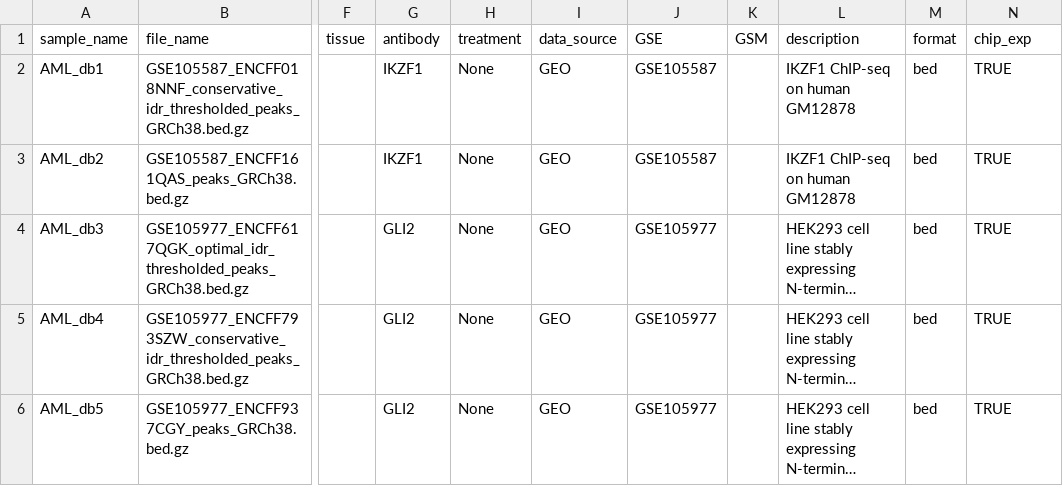
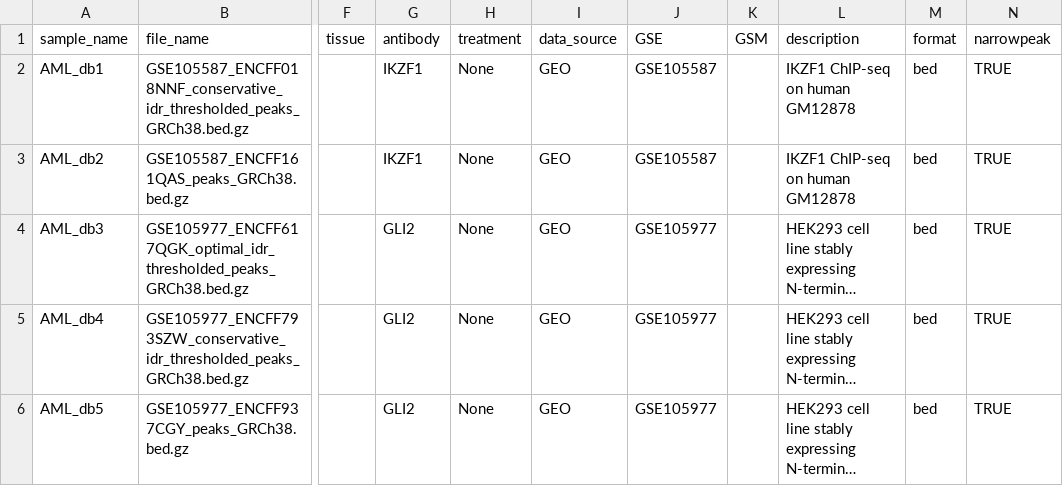
Before and after one commit to databio/LOLAHema_PEP, a CSV file: LOLAHema_samples.csv, drawn as a sheet; only a part is shown, gaps mark what is left out; long unchanged cells end in …; the diff names each change by its address in the sheet, - before the commit and + after, or states it on an @@ line.

Commit message:
change chip-exp to narrowpeak, add .gzip ext in src

```diff
--- a/LOLAHema_samples.csv
+++ b/LOLAHema_samples.csv
-N1: chip_exp
+N1: narrowpeak
```
Also changed, not shown: 1 other file.
